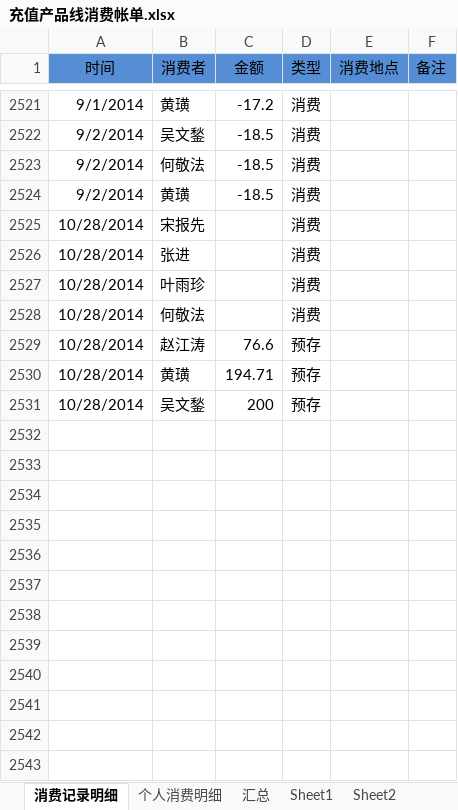
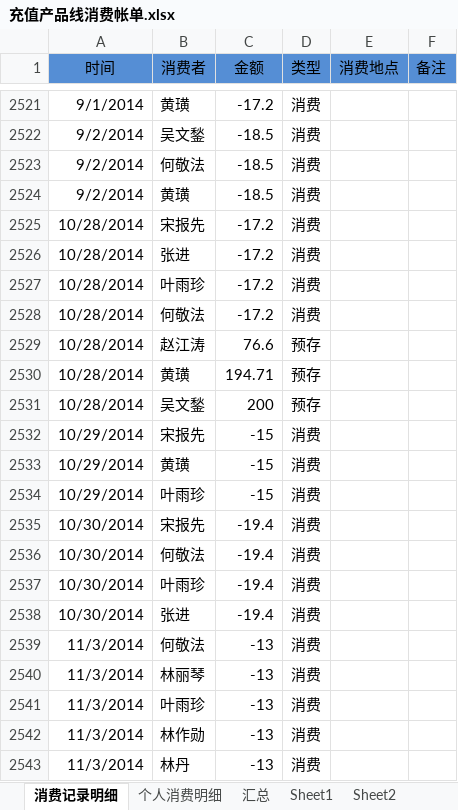
Before and after one commit to junyangren/BillingInfo, an Excel workbook: 充值产品线消费帐单.xlsx, sheet 消费记录明细, drawn as a sheet; only a part is shown, gaps mark what is left out; values as stored, in another font and other column widths than the file's, no borders; conditional formats not drawn; the diff covers the shown part only; the diff names each change by its address in the sheet, - before the commit and + after, or states it on an @@ line.

Commit message:
ok

```diff
--- a/充值产品线消费帐单.xlsx (sheet 消费记录明细)
+++ b/充值产品线消费帐单.xlsx (sheet 消费记录明细)
-C2525:C2528 (金额): (empty)
+C2525:C2528 (金额): -17.2
+row 2532: 10/29/2014 | 宋报先 | -15 | 消费
+row 2533: 10/29/2014 | 黄璜 | -15 | 消费
+row 2534: 10/29/2014 | 叶雨珍 | -15 | 消费
+row 2535: 10/30/2014 | 宋报先 | -19.4 | 消费
+row 2536: 10/30/2014 | 何敬法 | -19.4 | 消费
+row 2537: 10/30/2014 | 叶雨珍 | -19.4 | 消费
+row 2538: 10/30/2014 | 张进 | -19.4 | 消费
+row 2539: 11/3/2014 | 何敬法 | -13 | 消费
+row 2540: 11/3/2014 | 林丽琴 | -13 | 消费
+row 2541: 11/3/2014 | 叶雨珍 | -13 | 消费
+row 2542: 11/3/2014 | 林作勋 | -13 | 消费
+row 2543: 11/3/2014 | 林丹 | -13 | 消费
```
Also changed, not shown: 19 added rows elsewhere in this sheet, sheet 个人消费明细, sheet 汇总.
